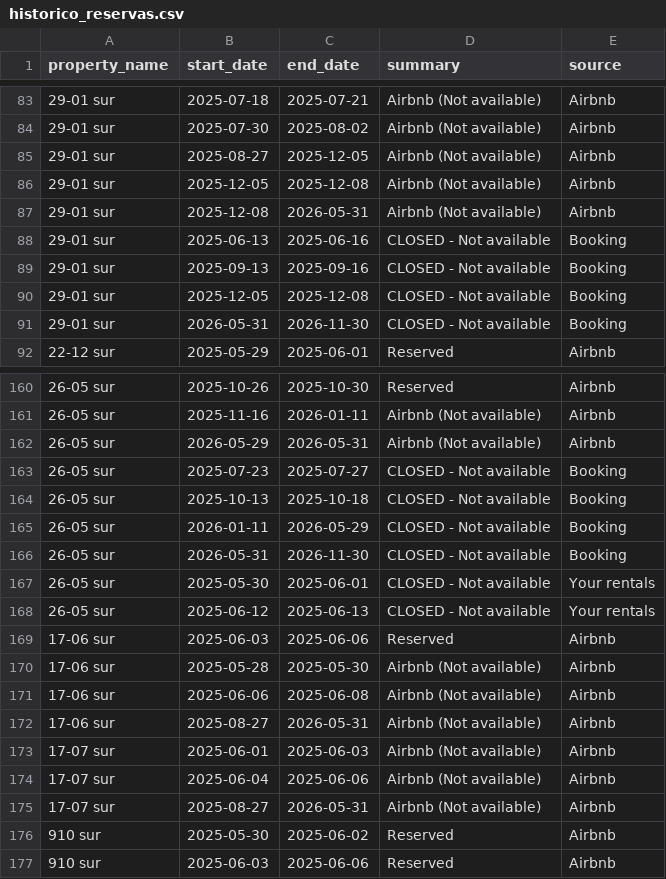
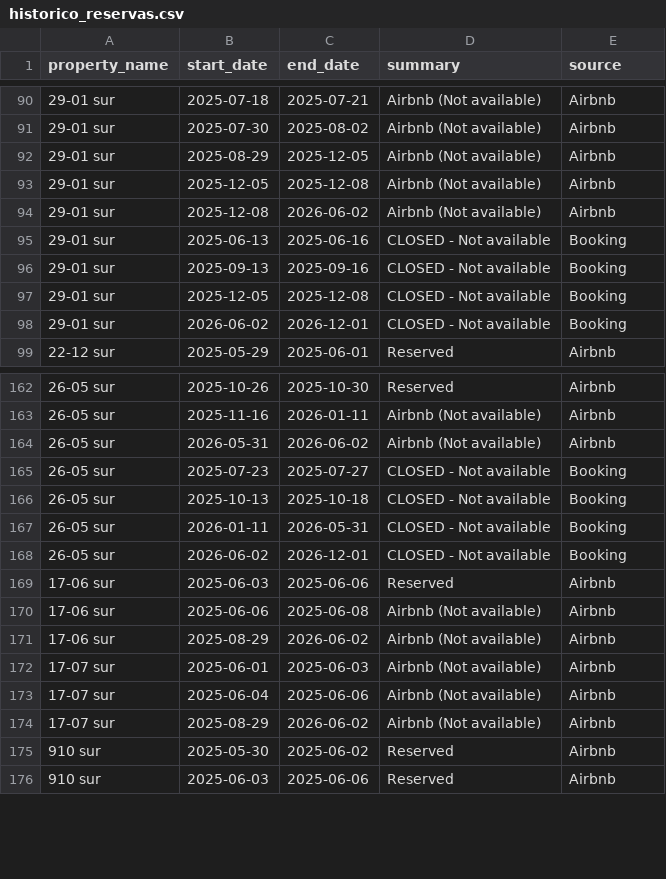
Before and after one commit to ricardomosqueira20/airbnb-dashboard, a CSV file: historico_reservas.csv, drawn as a sheet; only a part is shown, gaps mark what is left out; removed rows and columns are numbered as before the commit, all else as after; the diff covers the shown part only; the diff names each change by its address in the sheet, - before the commit and + after, or states it on an @@ line.

```diff
--- a/historico_reservas.csv
+++ b/historico_reservas.csv
-B92 (start_date): 2025-08-27
+B92 (start_date): 2025-08-29
-C94 (end_date): 2026-05-31
+C94 (end_date): 2026-06-02
-B98 (start_date): 2026-05-31
+B98 (start_date): 2026-06-02
-C98 (end_date): 2026-11-30
+C98 (end_date): 2026-12-01
-B164 (start_date): 2026-05-29
+B164 (start_date): 2026-05-31
-C164 (end_date): 2026-05-31
+C164 (end_date): 2026-06-02
-C167 (end_date): 2026-05-29
+C167 (end_date): 2026-05-31
-B168 (start_date): 2026-05-31
+B168 (start_date): 2026-06-02
-C168 (end_date): 2026-11-30
+C168 (end_date): 2026-12-01
-row 167: 26-05 sur | 2025-05-30 | 2025-06-01 | CLOSED - Not available | Your rentals
-row 168: 26-05 sur | 2025-06-12 | 2025-06-13 | CLOSED - Not available | Your rentals
@@ row 170 moved to row 71: 17-06 sur @@
-B171 (start_date): 2025-08-27
+B171 (start_date): 2025-08-29
-C171 (end_date): 2026-05-31
+C171 (end_date): 2026-06-02
-B174 (start_date): 2025-08-27
+B174 (start_date): 2025-08-29
-C174 (end_date): 2026-05-31
+C174 (end_date): 2026-06-02
```
Also changed, not shown: 5 added rows, 5 removed rows, 11 moved rows and 23 edited cells elsewhere in this file, 5 other files.
